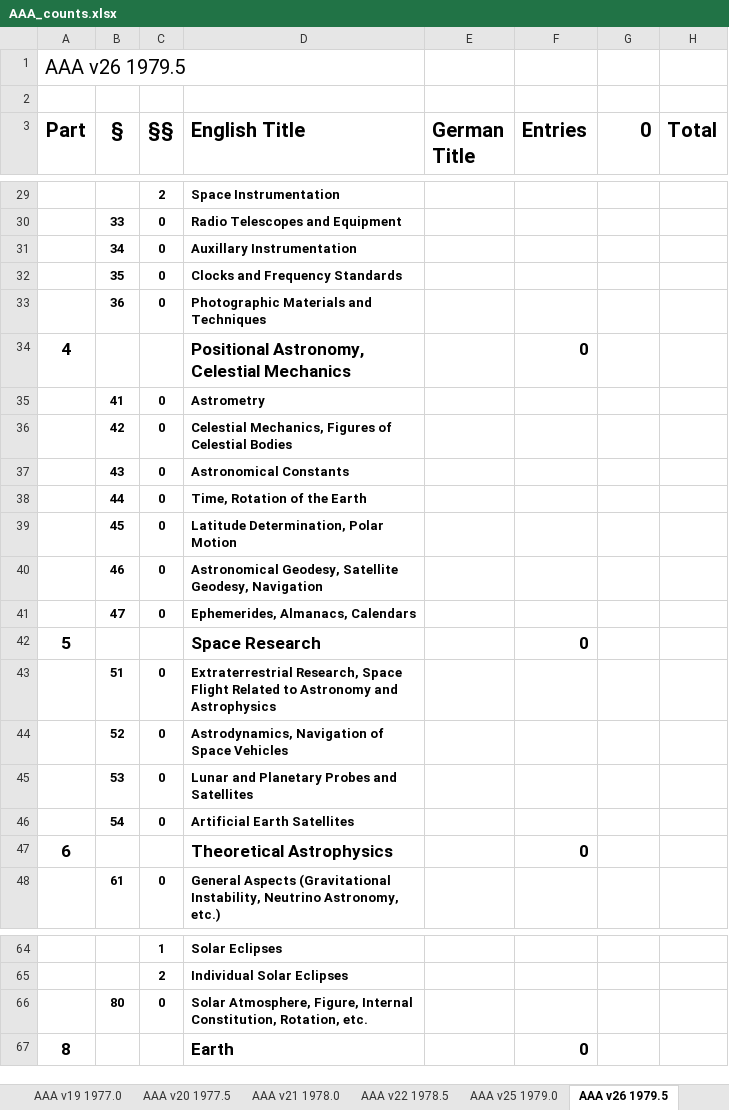
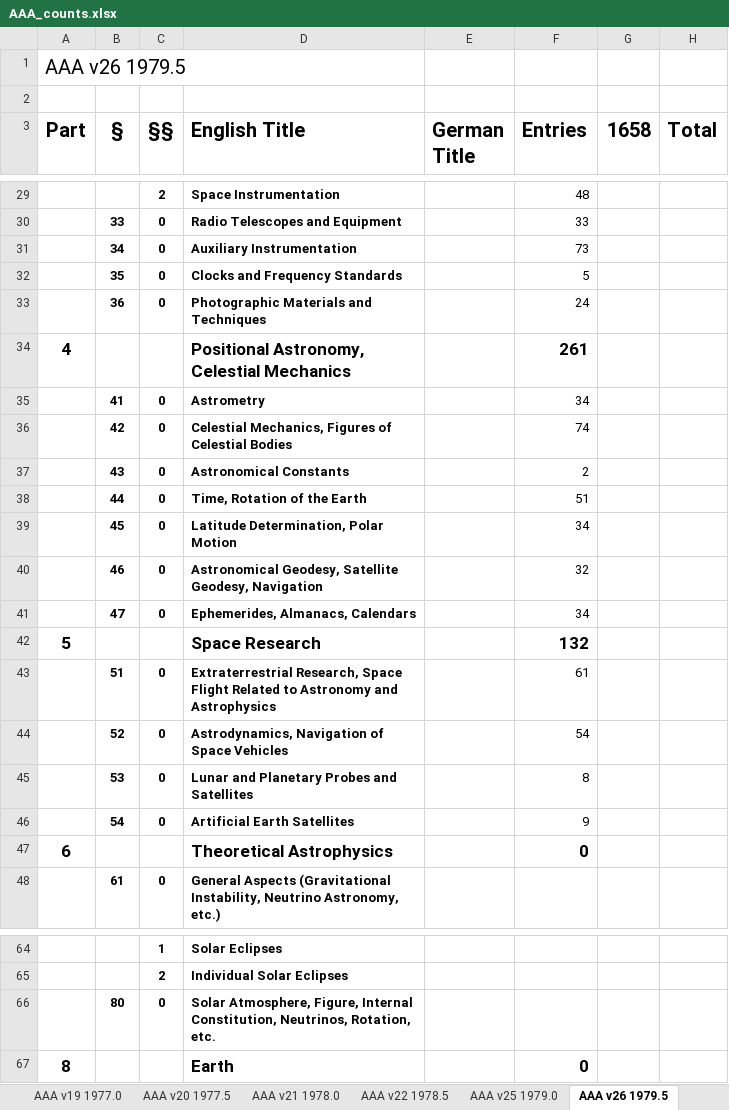
Before and after one commit to JimFowler/books, an Excel workbook: Books20/Data/AAA/AAA_counts.xlsx, sheet AAA v26 1979.5, drawn as a sheet; only a part is shown, gaps mark what is left out; values as stored, in another font and other column widths than the file's, no borders; the diff covers the shown part only; the diff names each change by its address in the sheet, - before the commit and + after, or states it on an @@ line.

```diff
--- a/Books20/Data/AAA/AAA_counts.xlsx (sheet AAA v26 1979.5)
+++ b/Books20/Data/AAA/AAA_counts.xlsx (sheet AAA v26 1979.5)
-G3: 0
+G3: 1658
-F29 (Entries): (empty)
+F29 (Entries): 48
-F30 (Entries): (empty)
+F30 (Entries): 33
-D31 (English Title): Auxillary Instrumentation
+D31 (English Title): Auxiliary Instrumentation
-F31 (Entries): (empty)
+F31 (Entries): 73
-F32 (Entries): (empty)
+F32 (Entries): 5
-F33 (Entries): (empty)
+F33 (Entries): 24
-F34 (Entries): 0
+F34 (Entries): 261
-F35 (Entries): (empty)
+F35 (Entries): 34
-F36 (Entries): (empty)
+F36 (Entries): 74
-F37 (Entries): (empty)
+F37 (Entries): 2
-F38 (Entries): (empty)
+F38 (Entries): 51
-F39 (Entries): (empty)
+F39 (Entries): 34
-F40 (Entries): (empty)
+F40 (Entries): 32
-F41 (Entries): (empty)
+F41 (Entries): 34
-F42 (Entries): 0
+F42 (Entries): 132
-F43 (Entries): (empty)
+F43 (Entries): 61
-F44 (Entries): (empty)
+F44 (Entries): 54
-F45 (Entries): (empty)
+F45 (Entries): 8
-F46 (Entries): (empty)
+F46 (Entries): 9
-D66 (English Title): …Internal Constitution, Rotation, etc.
+D66 (English Title): …Internal Constitution, Neutrinos, Rotation, etc.
```
Also changed, not shown: 25 edited cells elsewhere in this sheet, other sheet tabs.
